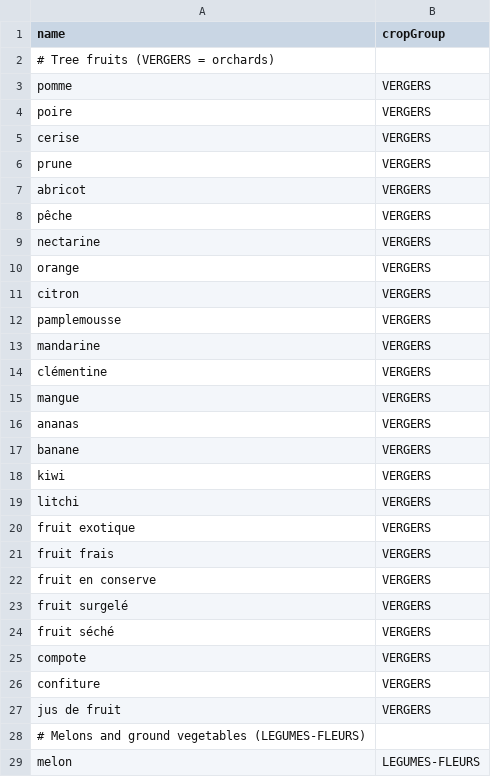
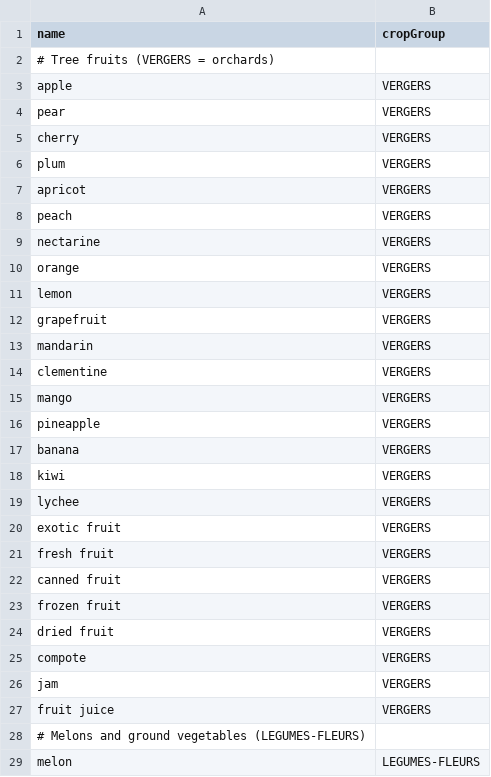
Before and after one commit to MTES-MCT/ecobalyse-method-tooling, a CSV file: food/metadata/data/cropgroup.csv, drawn as a sheet; only a part is shown; the diff covers the shown part only.

```diff
--- a/food/metadata/data/cropgroup.csv
+++ b/food/metadata/data/cropgroup.csv
@@ -2,27 +2,27 @@ name,cropGroup
 # Tree fruits (VERGERS = orchards)
-pomme,VERGERS
-poire,VERGERS
-cerise,VERGERS
-prune,VERGERS
-abricot,VERGERS
-pêche,VERGERS
+apple,VERGERS
+pear,VERGERS
+cherry,VERGERS
+plum,VERGERS
+apricot,VERGERS
+peach,VERGERS
 nectarine,VERGERS
 orange,VERGERS
-citron,VERGERS
-pamplemousse,VERGERS
-mandarine,VERGERS
-clémentine,VERGERS
-mangue,VERGERS
-ananas,VERGERS
-banane,VERGERS
+lemon,VERGERS
+grapefruit,VERGERS
+mandarin,VERGERS
+clementine,VERGERS
+mango,VERGERS
+pineapple,VERGERS
+banana,VERGERS
 kiwi,VERGERS
-litchi,VERGERS
-fruit exotique,VERGERS
-fruit frais,VERGERS
-fruit en conserve,VERGERS
-fruit surgelé,VERGERS
-fruit séché,VERGERS
+lychee,VERGERS
+exotic fruit,VERGERS
+fresh fruit,VERGERS
+canned fruit,VERGERS
+frozen fruit,VERGERS
+dried fruit,VERGERS
 compote,VERGERS
-confiture,VERGERS
-jus de fruit,VERGERS
+jam,VERGERS
+fruit juice,VERGERS
 # Melons and ground vegetables (LEGUMES-FLEURS)
```
Also changed, not shown: 5 added rows, 9 removed rows and 98 edited cells elsewhere in this file, food/metadata/data/cooked_to_raw.csv, food/metadata/data/density.csv, 5 other files.
